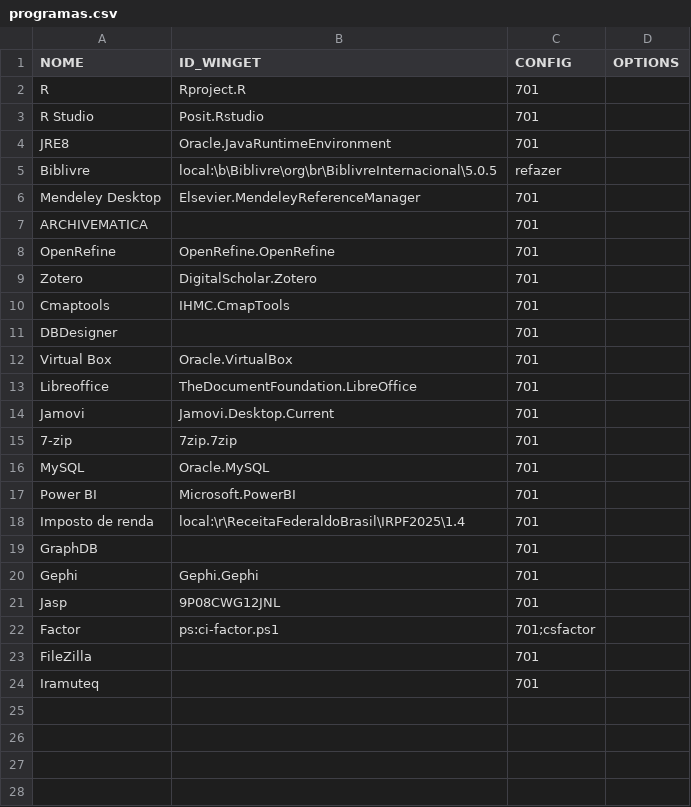
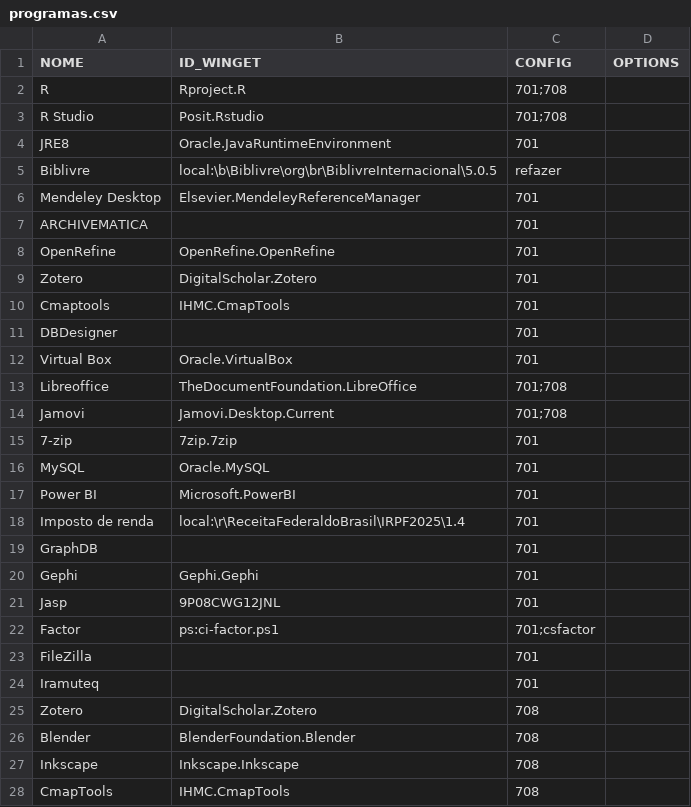
Before and after one commit to nicholasdsp/scripts_lab_ccje_ufes, a CSV file: data/programas.csv, drawn as a sheet.

```diff
--- a/data/programas.csv
+++ b/data/programas.csv
@@ -1,4 +1,4 @@
 "NOME","ID_WINGET","CONFIG","OPTIONS"
-"R","Rproject.R",701,
-"R Studio","Posit.Rstudio",701,
+"R","Rproject.R",701;708,
+"R Studio","Posit.Rstudio",701;708,
 "JRE8","Oracle.JavaRuntimeEnvironment",701,
@@ -12,4 +12,4 @@
 "Virtual Box","Oracle.VirtualBox",701,
-"Libreoffice","TheDocumentFoundation.LibreOffice",701,
-"Jamovi","Jamovi.Desktop.Current",701,
+"Libreoffice","TheDocumentFoundation.LibreOffice",701;708,
+"Jamovi","Jamovi.Desktop.Current",701;708,
 "7-zip","7zip.7zip",701,
@@ -24 +24,5 @@
 "Iramuteq",,701,
+"Zotero","DigitalScholar.Zotero",708
+"Blender","BlenderFoundation.Blender",708
+"Inkscape","Inkscape.Inkscape",708
+"CmapTools","IHMC.CmapTools",708
```
Also changed, not shown: 1 other file.
